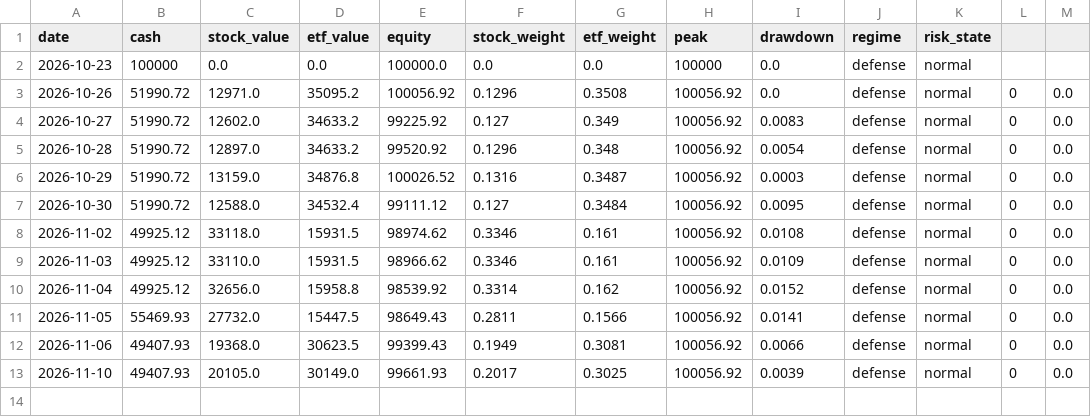
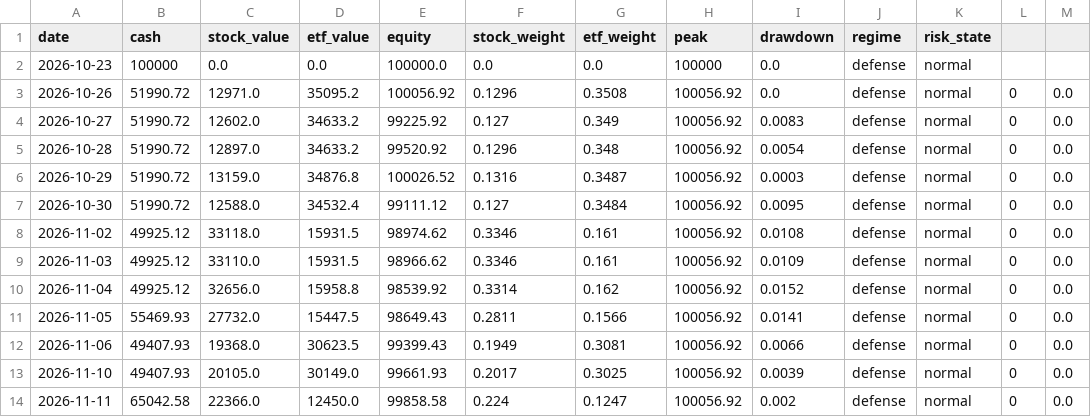
Before and after one commit to ice-tong/a-stock-investment, a CSV file: accounts/quant/nav.csv, drawn as a sheet; the diff names each change by its address in the sheet, - before the commit and + after, or states it on an @@ line.

```diff
--- a/accounts/quant/nav.csv
+++ b/accounts/quant/nav.csv
+row 14: 2026-11-11 | 65042.58 | 22366.0 | 12450.0 | 99858.58 | 0.224 | 0.1247 | 100056.92 | 0.002 | defense | normal | 0 | 0.0
```
Also changed, not shown: accounts/etf/nav.csv, accounts/etf_band/nav.csv, 14 other files.
